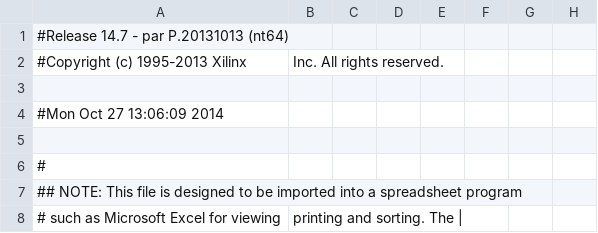
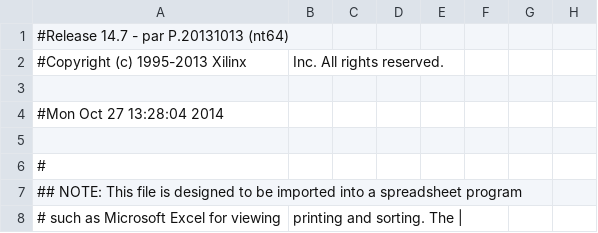
Before and after one commit to franklingu/MIPS-processor, a CSV file: TOP_pad.csv, drawn as a sheet; only a part is shown; the diff names each change by its address in the sheet, - before the commit and + after, or states it on an @@ line.

```diff
--- a/TOP_pad.csv
+++ b/TOP_pad.csv
-A4: #Mon Oct 27 13:06:09 2014
+A4: #Mon Oct 27 13:28:04 2014
```
Also changed, not shown: 29 other files.
